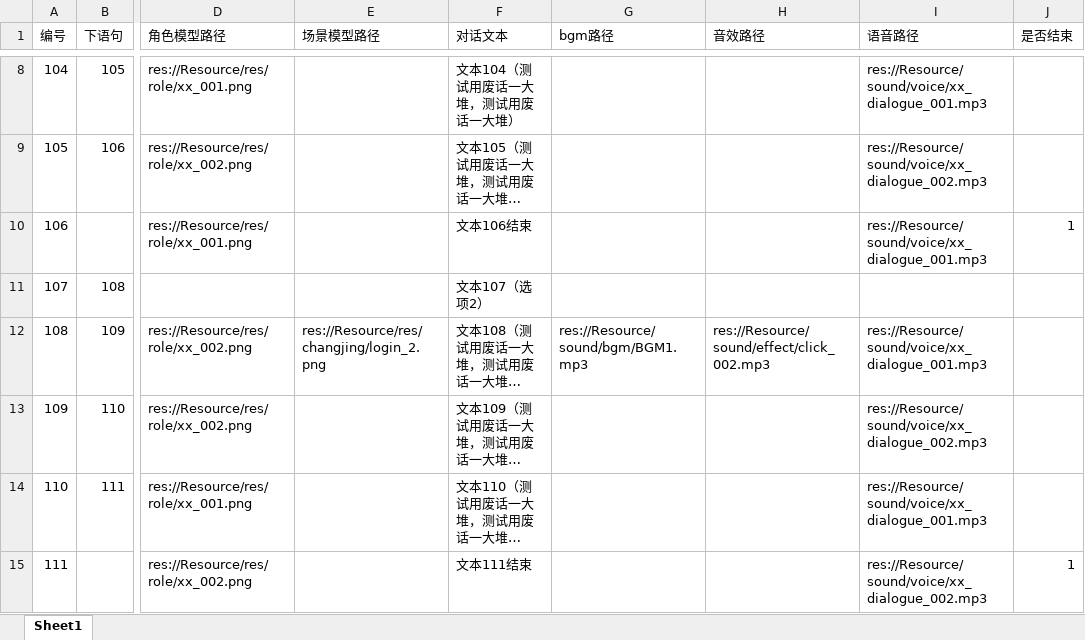
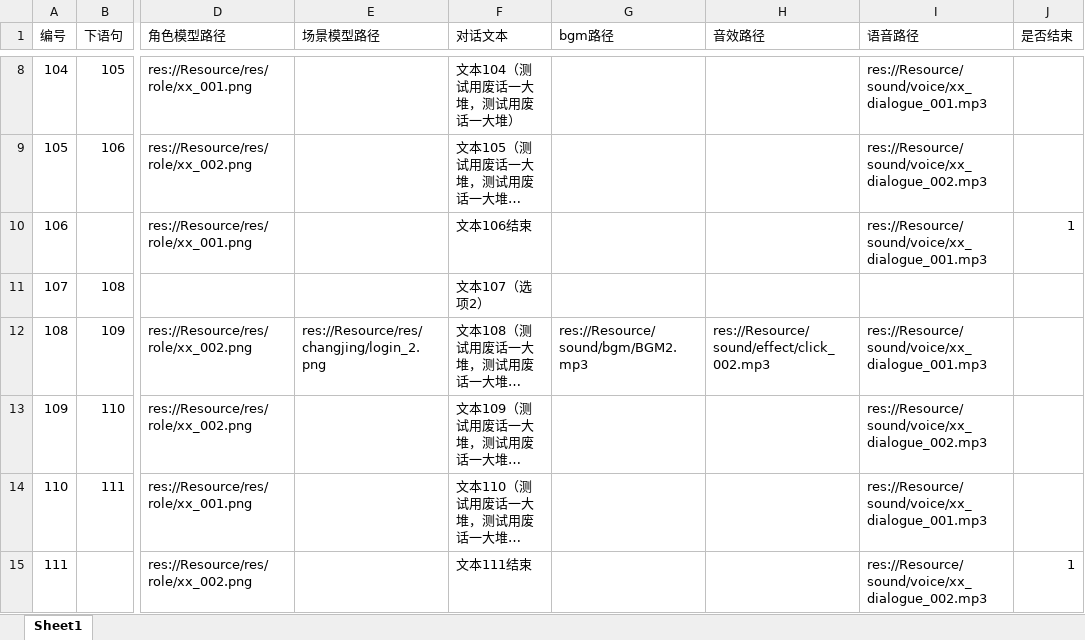
Before and after one commit to liukaibtx168/BishoujoAcademy, an Excel workbook: BishoujoAcademy/Resource/excle/dialogue.xlsx, sheet Sheet1, drawn as a sheet; only a part is shown, gaps mark what is left out; long unchanged cells end in …; values as stored, in another font and other column widths than the file's, no borders; the diff names each change by its address in the sheet, - before the commit and + after, or states it on an @@ line.

```diff
--- a/BishoujoAcademy/Resource/excle/dialogue.xlsx (sheet Sheet1)
+++ b/BishoujoAcademy/Resource/excle/dialogue.xlsx (sheet Sheet1)
-G12 (bgm路径): res://Resource/sound/bgm/BGM1.mp3
+G12 (bgm路径): res://Resource/sound/bgm/BGM2.mp3
```
Also changed, not shown: 1 other file.
